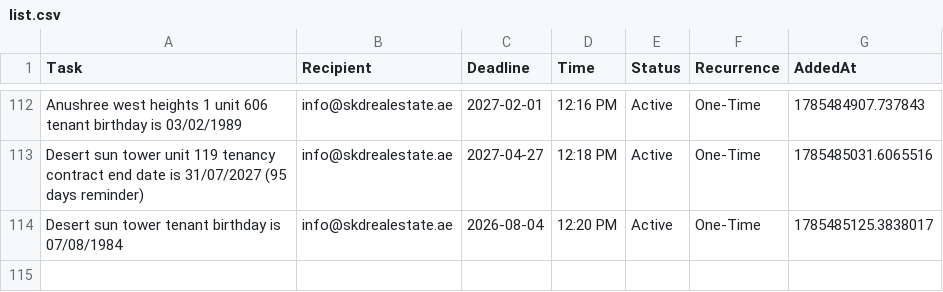
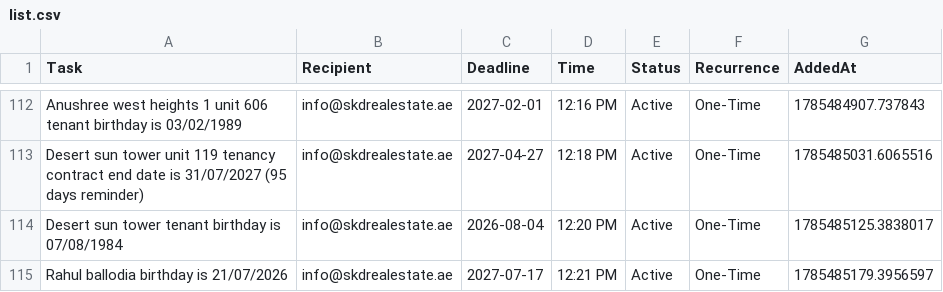
Before and after one commit to skdrealestate10-hash/my-real-estate-reminders, a CSV file: list.csv, drawn as a sheet; only a part is shown, gaps mark what is left out.

Commit message:
SKD System: Update Memory

```diff
--- a/list.csv
+++ b/list.csv
@@ -114 +114,2 @@ Desert sun tower unit 119 tenancy contract end date is 31/07/2027 (95 days remin
 Desert sun tower tenant birthday is 07/08/1984,info@skdrealestate.ae,2026-08-04,12:20 PM,Active,One-Time,1785485125.3838017
+Rahul ballodia birthday is 21/07/2026,info@skdrealestate.ae,2027-07-17,12:21 PM,Active,One-Time,1785485179.3956597
```
